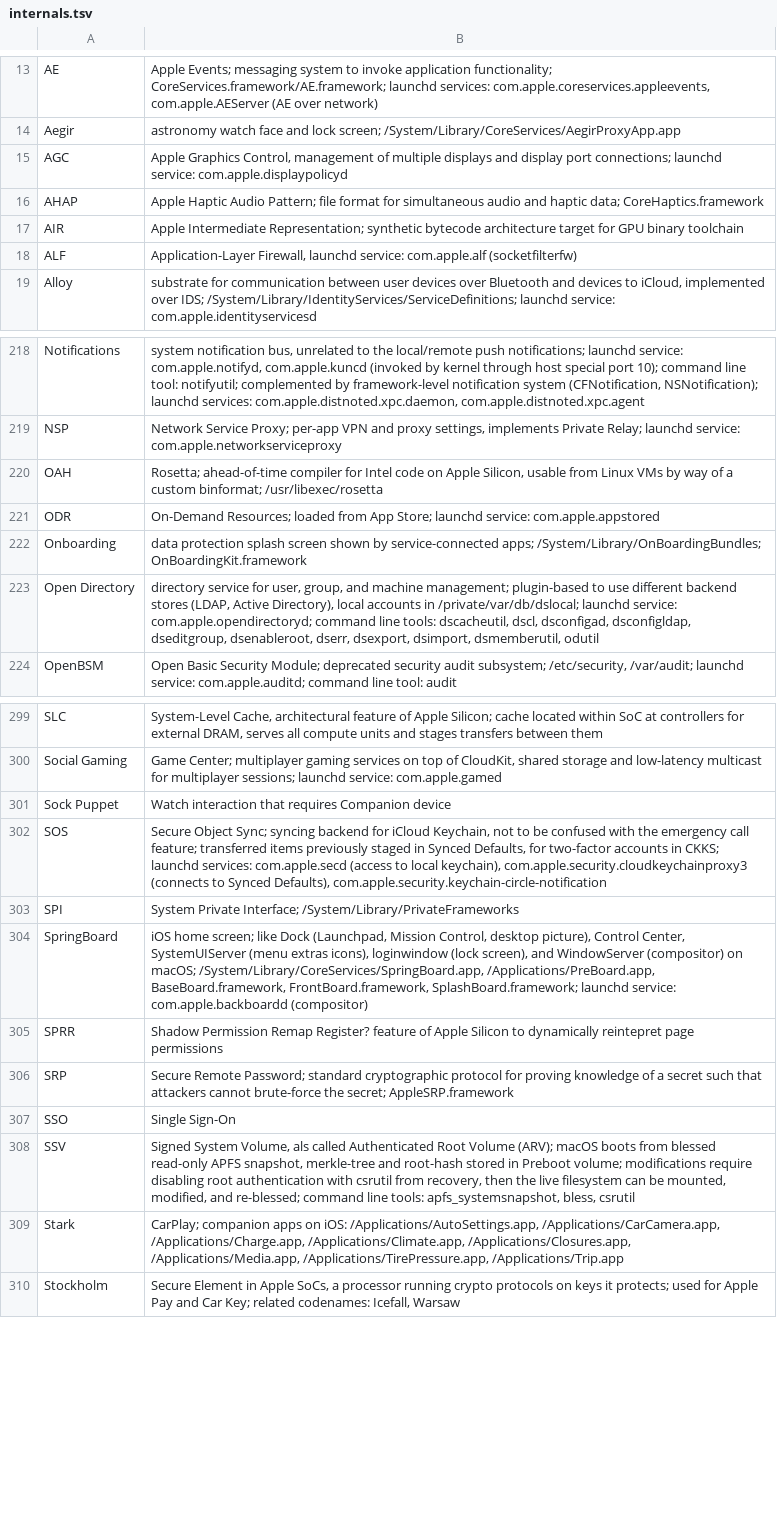
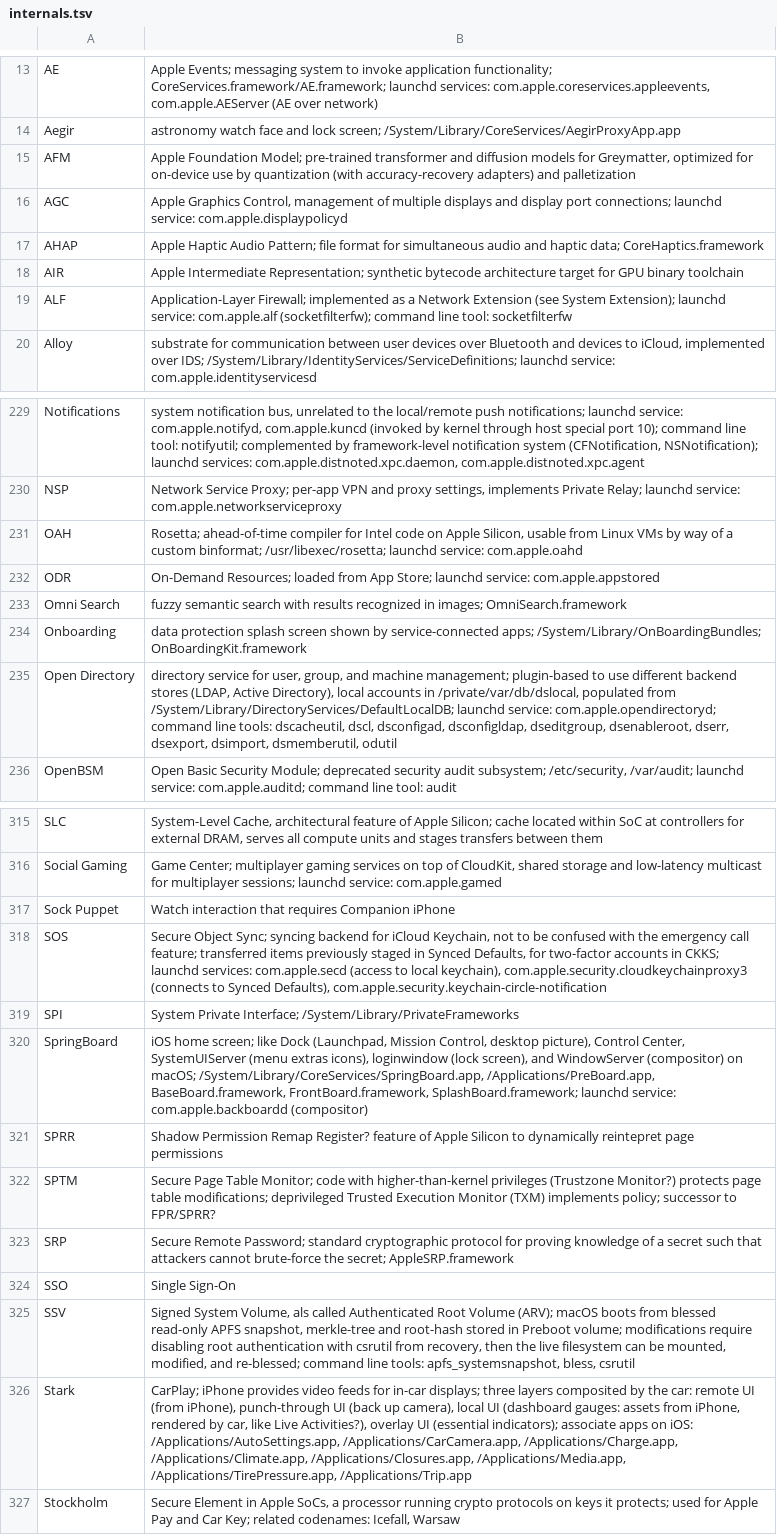
Before and after one commit to mroi/apple-internals, a TSV file: internals.tsv, drawn as a sheet; only a part is shown, gaps mark what is left out; the diff covers the shown part only.

```diff
--- a/internals.tsv
+++ b/internals.tsv
@@ -14,2 +14,3 @@ AE	Apple Events; messaging system to invoke application functionality; CoreServi
 Aegir	astronomy watch face and lock screen; /System/Library/CoreServices/AegirProxyApp.app
+AFM	Apple Foundation Model; pre-trained transformer and diffusion models for Greymatter, optimized for on-device use by quantization (with accuracy-recovery adapters) and palletization
 AGC	Apple Graphics Control, management of multiple displays and display port connections; launchd service: com.apple.displaypolicyd
@@ -17,3 +18,3 @@ AHAP	Apple Haptic Audio Pattern; file format for simultaneous audio and haptic d
 AIR	Apple Intermediate Representation; synthetic bytecode architecture target for GPU binary toolchain
-ALF	Application-Layer Firewall, launchd service: com.apple.alf (socketfilterfw)
+ALF	Application-Layer Firewall; implemented as a Network Extension (see System Extension); launchd service: com.apple.alf (socketfilterfw); command line tool: socketfilterfw
 Alloy	substrate for communication between user devices over Bluetooth and devices to iCloud, implemented over IDS; /System/Library/IdentityServices/ServiceDefinitions; launchd service: com.apple.identityservicesd
@@ -219,6 +230,7 @@ Notifications	system notification bus, unrelated to the local/remote push notifi
 NSP	Network Service Proxy; per-app VPN and proxy settings, implements Private Relay; launchd service: com.apple.networkserviceproxy
-OAH	Rosetta; ahead-of-time compiler for Intel code on Apple Silicon, usable from Linux VMs by way of a custom binformat; /usr/libexec/rosetta
+OAH	Rosetta; ahead-of-time compiler for Intel code on Apple Silicon, usable from Linux VMs by way of a custom binformat; /usr/libexec/rosetta; launchd service: com.apple.oahd
 ODR	On-Demand Resources; loaded from App Store; launchd service: com.apple.appstored
+Omni Search	fuzzy semantic search with results recognized in images; OmniSearch.framework
 Onboarding	data protection splash screen shown by service-connected apps; /System/Library/OnBoardingBundles; OnBoardingKit.framework
-Open Directory	directory service for user, group, and machine management; plugin-based to use different backend stores (LDAP, Active Directory), local accounts in /private/var/db/dslocal; launchd service: com.apple.opendirectoryd; command line tools: dscacheutil, dscl, dsconfigad, dsconfigldap, dseditgroup, dsenableroot, dserr, dsexport, dsimport, dsmemberutil, odutil
+Open Directory	directory service for user, group, and machine management; plugin-based to use different backend stores (LDAP, Active Directory), local accounts in /private/var/db/dslocal, populated from /System/Library/DirectoryServices/DefaultLocalDB; launchd service: com.apple.opendirectoryd; command line tools: dscacheutil, dscl, dsconfigad, dsconfigldap, dseditgroup, dsenableroot, dserr, dsexport, dsimport, dsmemberutil, odutil
 OpenBSM	Open Basic Security Module; deprecated security audit subsystem; /etc/security, /var/audit; launchd service: com.apple.auditd; command line tool: audit
@@ -300,3 +316,3 @@ SLC	System-Level Cache, architectural feature of Apple Silicon; cache located wi
 Social Gaming	Game Center; multiplayer gaming services on top of CloudKit, shared storage and low-latency multicast for multiplayer sessions; launchd service: com.apple.gamed
-Sock Puppet	Watch interaction that requires Companion device
+Sock Puppet	Watch interaction that requires Companion iPhone
 SOS	Secure Object Sync; syncing backend for iCloud Keychain, not to be confused with the emergency call feature; transferred items previously staged in Synced Defaults, for two-factor accounts in CKKS; launchd services: com.apple.secd (access to local keychain), com.apple.security.cloudkeychainproxy3 (connects to Synced Defaults), com.apple.security.keychain-circle-notification
@@ -305,2 +321,3 @@ SpringBoard	iOS home screen; like Dock (Launchpad, Mission Control, desktop pict
 SPRR	Shadow Permission Remap Register? feature of Apple Silicon to dynamically reintepret page permissions
+SPTM	Secure Page Table Monitor; code with higher-than-kernel privileges (Trustzone Monitor?) protects page table modifications; deprivileged Trusted Execution Monitor (TXM) implements policy; successor to FPR/SPRR?
 SRP	Secure Remote Password; standard cryptographic protocol for proving knowledge of a secret such that attackers cannot brute-force the secret; AppleSRP.framework
@@ -308,3 +325,3 @@ SSO	Single Sign-On
 SSV	Signed System Volume, als called Authenticated Root Volume (ARV); macOS boots from blessed read-only APFS snapshot, merkle-tree and root-hash stored in Preboot volume; modifications require disabling root authentication with csrutil from recovery, then the live filesystem can be mounted, modified, and re-blessed; command line tools: apfs_systemsnapshot, bless, csrutil
-Stark	CarPlay; companion apps on iOS: /Applications/AutoSettings.app, /Applications/CarCamera.app, /Applications/Charge.app, /Applications/Climate.app, /Applications/Closures.app, /Applications/Media.app, /Applications/TirePressure.app, /Applications/Trip.app
+Stark	CarPlay; iPhone provides video feeds for in-car displays; three layers composited by the car: remote UI (from iPhone), punch-through UI (back up camera), local UI (dashboard gauges: assets from iPhone, rendered by car, like Live Activities?), overlay UI (essential indicators); associate apps on iOS: /Applications/AutoSettings.app, /Applications/CarCamera.app, /Applications/Charge.app, /Applications/Climate.app, /Applications/Closures.app, /Applications/Media.app, /Applications/TirePressure.app, /Applications/Trip.app
 Stockholm	Secure Element in Apple SoCs, a processor running crypto protocols on keys it protects; used for Apple Pay and Car Key; related codenames: Icefall, Warsaw
```
Also changed, not shown: 16 added rows, 1 removed row and 40 edited cells elsewhere in this file.
